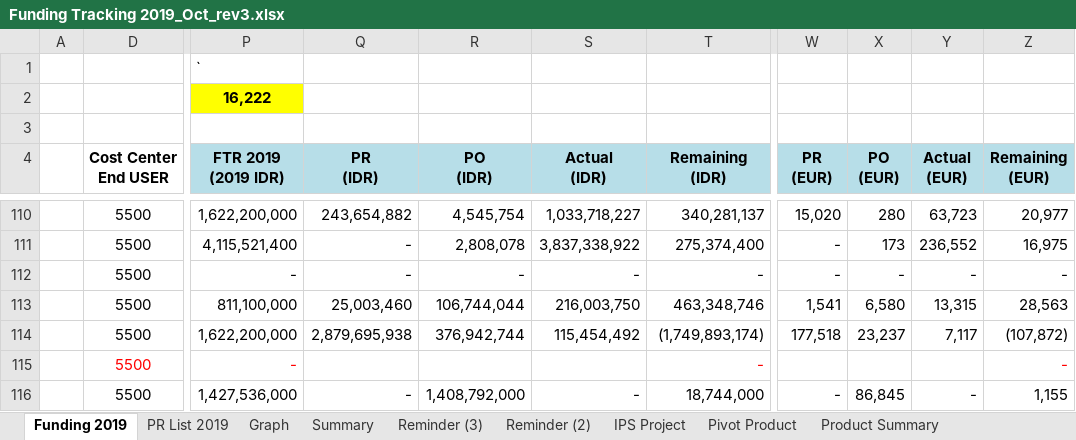
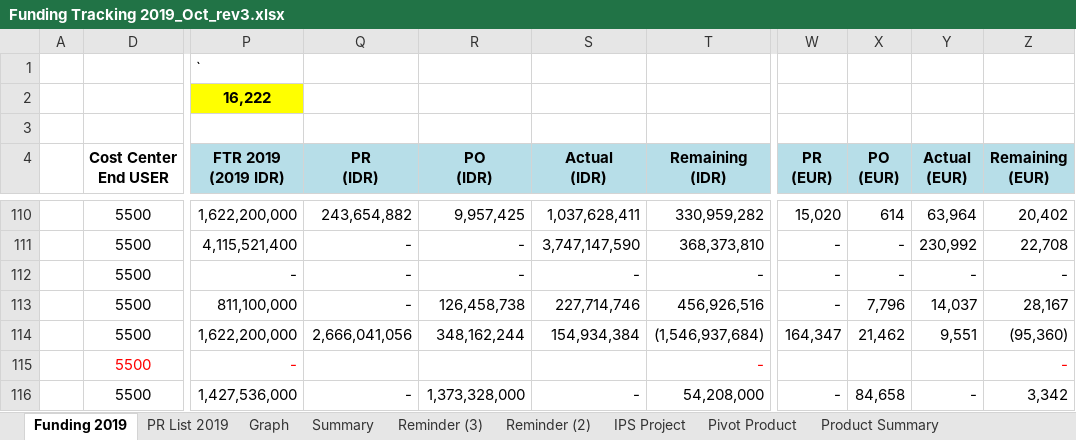
Before and after one commit to prakosd/funding-tracking-system, an Excel workbook: excel_files/Funding Tracking 2019_Oct_rev3.xlsx, sheet Funding 2019, drawn as a sheet; only a part is shown, gaps mark what is left out; values as stored, in another font and other column widths than the file's, no borders; the diff covers the shown part only; the diff names each change by its address in the sheet, - before the commit and + after, or states it on an @@ line.

```diff
--- a/excel_files/Funding Tracking 2019_Oct_rev3.xlsx (sheet Funding 2019)
+++ b/excel_files/Funding Tracking 2019_Oct_rev3.xlsx (sheet Funding 2019)
-R110 (PO (IDR)): 4,545,754
+R110 (PO (IDR)): 9,957,425
-S110 (Actual (IDR)): 1,033,718,227
+S110 (Actual (IDR)): 1,037,628,411
-T110 (Remaining (IDR)): 340,281,137
+T110 (Remaining (IDR)): 330,959,282
-X110 (PO (EUR)): 280
+X110 (PO (EUR)): 614
-Y110 (Actual (EUR)): 63,723
+Y110 (Actual (EUR)): 63,964
-Z110 (Remaining (EUR)): 20,977
+Z110 (Remaining (EUR)): 20,402
-R111 (PO (IDR)): 2,808,078
+R111 (PO (IDR)): -
-S111 (Actual (IDR)): 3,837,338,922
+S111 (Actual (IDR)): 3,747,147,590
-T111 (Remaining (IDR)): 275,374,400
+T111 (Remaining (IDR)): 368,373,810
-X111 (PO (EUR)): 173
+X111 (PO (EUR)): -
-Y111 (Actual (EUR)): 236,552
+Y111 (Actual (EUR)): 230,992
-Z111 (Remaining (EUR)): 16,975
+Z111 (Remaining (EUR)): 22,708
-Q113 (PR (IDR)): 25,003,460
+Q113 (PR (IDR)): -
-R113 (PO (IDR)): 106,744,044
+R113 (PO (IDR)): 126,458,738
-S113 (Actual (IDR)): 216,003,750
+S113 (Actual (IDR)): 227,714,746
-T113 (Remaining (IDR)): 463,348,746
+T113 (Remaining (IDR)): 456,926,516
-W113 (PR (EUR)): 1,541
+W113 (PR (EUR)): -
-X113 (PO (EUR)): 6,580
+X113 (PO (EUR)): 7,796
-Y113 (Actual (EUR)): 13,315
+Y113 (Actual (EUR)): 14,037
-Z113 (Remaining (EUR)): 28,563
+Z113 (Remaining (EUR)): 28,167
-Q114 (PR (IDR)): 2,879,695,938
+Q114 (PR (IDR)): 2,666,041,056
-R114 (PO (IDR)): 376,942,744
+R114 (PO (IDR)): 348,162,244
-S114 (Actual (IDR)): 115,454,492
+S114 (Actual (IDR)): 154,934,384
-T114 (Remaining (IDR)): (1,749,893,174)
+T114 (Remaining (IDR)): (1,546,937,684)
-W114 (PR (EUR)): 177,518
+W114 (PR (EUR)): 164,347
-X114 (PO (EUR)): 23,237
+X114 (PO (EUR)): 21,462
-Y114 (Actual (EUR)): 7,117
+Y114 (Actual (EUR)): 9,551
-Z114 (Remaining (EUR)): (107,872)
+Z114 (Remaining (EUR)): (95,360)
-R116 (PO (IDR)): 1,408,792,000
+R116 (PO (IDR)): 1,373,328,000
-T116 (Remaining (IDR)): 18,744,000
+T116 (Remaining (IDR)): 54,208,000
-X116 (PO (EUR)): 86,845
+X116 (PO (EUR)): 84,658
-Z116 (Remaining (EUR)): 1,155
+Z116 (Remaining (EUR)): 3,342
```
Also changed, not shown: 11 added rows, 11 removed rows and 133 edited cells elsewhere in this sheet, sheet PR List 2019, sheet Graph, sheet Summary, sheet Reminder (2), formulas that keep their value, hidden cells, charts or pictures, excel_files/pr to po.xlsx.
